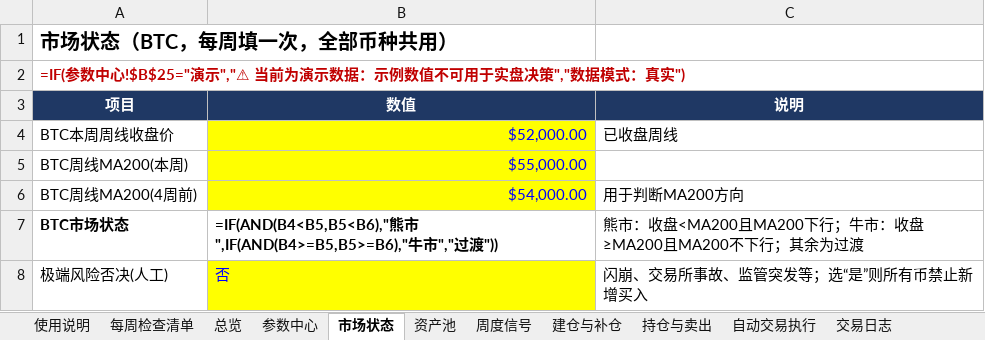
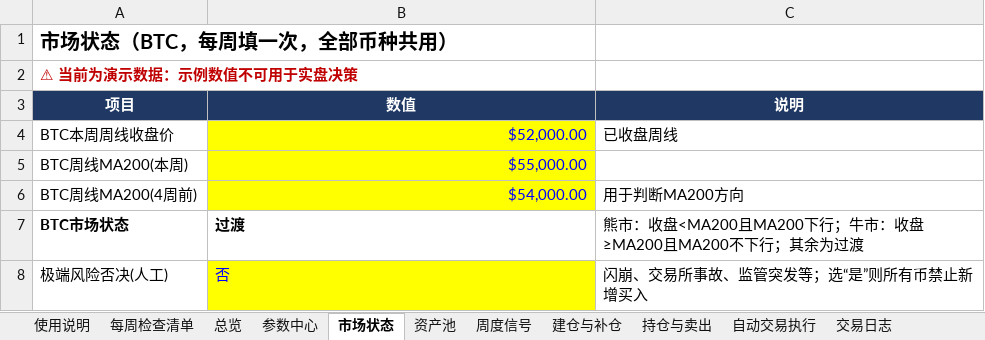
Before and after one commit to shhysy/Cryptocurrency_Dashboard, an Excel workbook: 策略3.3.xlsx, sheet 市场状态, drawn as a sheet; values as stored, in another font and other column widths than the file's, no borders; formulas without a stored value are shown as written; the diff names each change by its address in the sheet, - before the commit and + after, or states it on an @@ line.

```diff
--- a/策略3.3.xlsx (sheet 市场状态)
+++ b/策略3.3.xlsx (sheet 市场状态)
-A2 (项目): =IF(参数中心!$B$25="演示","⚠ 当前为演示数据：示例数值不可用于实盘决策","数据模式：真实")
+A2 (项目): ⚠ 当前为演示数据：示例数值不可用于实盘决策
-B7 (数值): =IF(AND(B4<B5,B5<B6),"熊市",IF(AND(B4>=B5,B5>=B6),"牛市","过渡"))
+B7 (数值): 过渡
```
Also changed, not shown: sheet 交易日志, sheet 建仓与补仓, sheet 资产池, sheet 持仓与卖出, sheet 周度信号, sheet 总览, 4 more sheets, charts or pictures, 2 other files.
